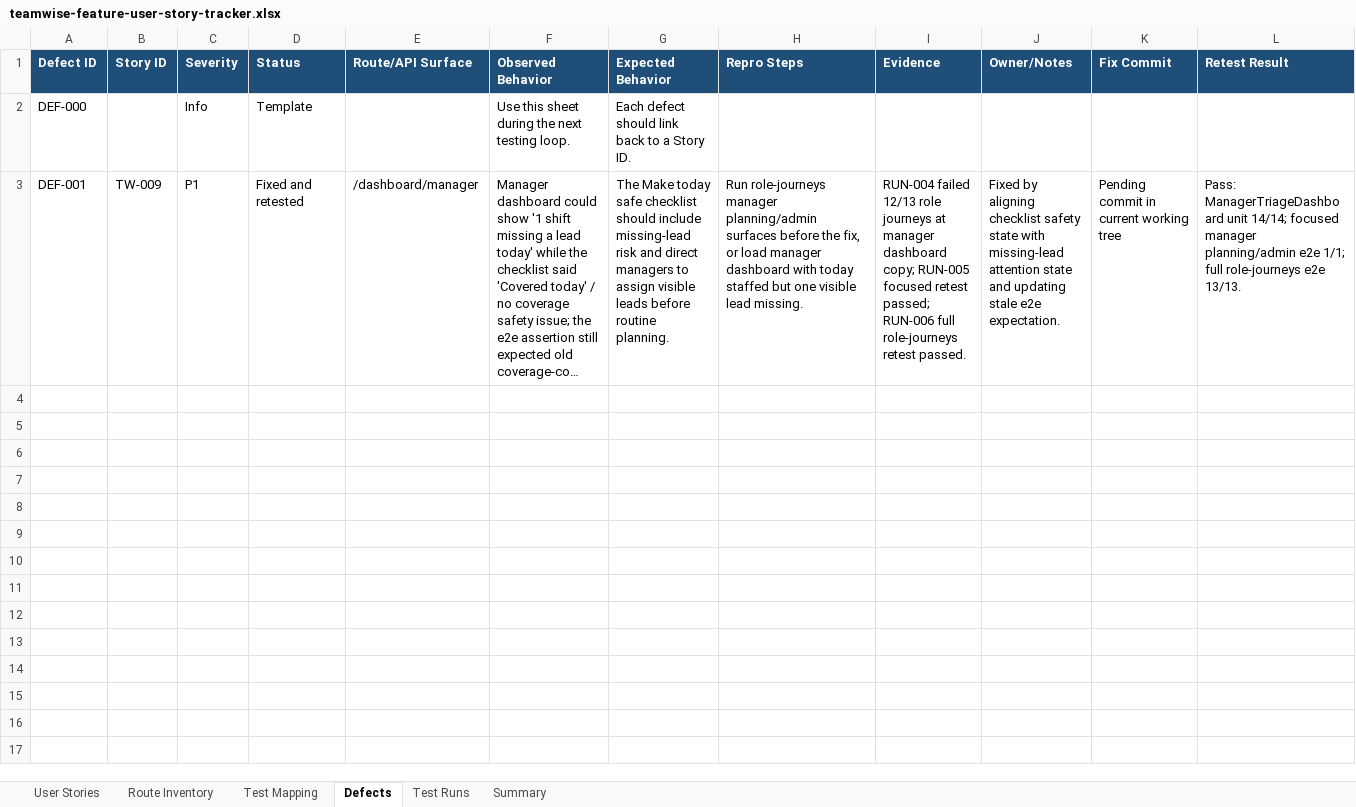
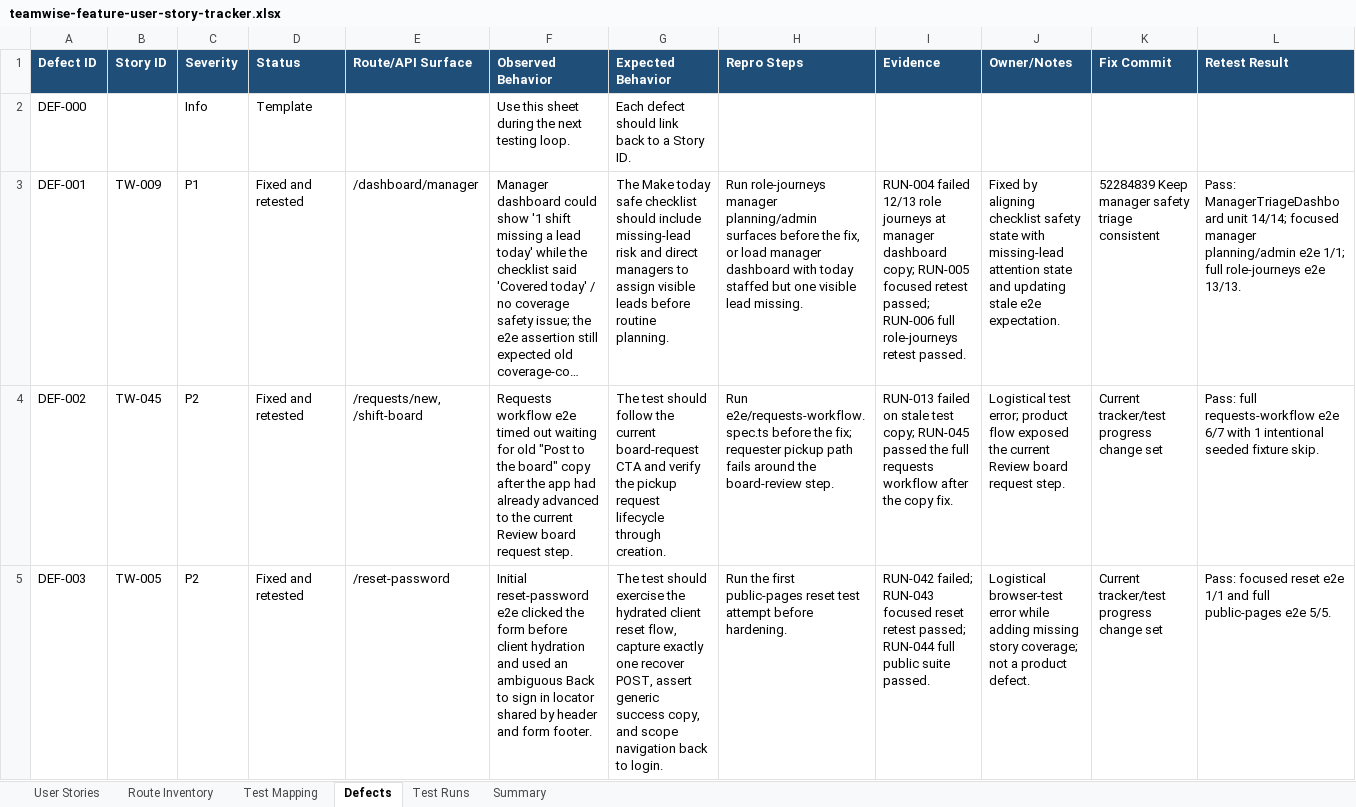
Before and after one commit to byonk19-svg/rt-scheduler, an Excel workbook: docs/teamwise-feature-user-story-tracker.xlsx, sheet Defects, drawn as a sheet; long unchanged cells end in …; values as stored, in another font and other column widths than the file's, no borders; table styles not drawn; the diff names each change by its address in the sheet, - before the commit and + after, or states it on an @@ line.

Commit message:
Record story-test progress through reset and requests
The feature tracker now reflects the broad e2e pass that was previously blocked by local write permissions, including skipped legacy suites and open story gaps. The reset-password story gets real hydrated browser coverage, and the requests workflow follows the current board-request copy instead of the retired button label.

Constraint: Keep one canonical workbook as the tracking source for story status, defects, and run evidence

Rejected: Mark skipped legacy coverage suites as passing | skipped tests do not prove current behavior

Rejected: Depend on the live Supabase password-reset email path | the public story only needs to prove submit lifecycle and generic copy without sending real mail

Confidence: high

Scope-risk: narrow

Directive: Keep future tracker updates tied to explicit RUN IDs and do not count skipped suites as pass evidence

Tested: npm.cmd run test:e2e -- e2e/public-pages.spec.ts --project=chromium --workers=1

Tested: npm.cmd run test:e2e -- e2e/requests-workflow.spec.ts --project=chromium --workers=1

Tested: npm.cmd run lint

Tested: npm.cmd run typecheck

Tested: git diff --check

Not-tested: Remaining tracker gaps listed in workbook Summary were not implemented in this commit

```diff
--- a/docs/teamwise-feature-user-story-tracker.xlsx (sheet Defects)
+++ b/docs/teamwise-feature-user-story-tracker.xlsx (sheet Defects)
-K3 (Fix Commit): Pending commit in current working tree
+K3 (Fix Commit): 52284839 Keep manager safety triage consistent
+row 4: DEF-002 | TW-045 | P2 | Fixed and retested | /requests/new, /shift-board | Requests workflow e2e timed out waiting for old "Post to the board" copy after the app had already advanced to the current Review board request step. | The test should follow the current board-request CTA and verify the pickup request lifecycle through creation. | Run e2e/requests-workflow.spec.ts before the fix; requester pickup path fails around the board-review step. | RUN-013 failed on stale test copy; RUN-045 passed the full requests workflow after the copy fix. | Logistical test error; product flow exposed the current Review board request step. | Current tracker/test progress change set | Pass: full requests-workflow e2e 6/7 with 1 intentional seeded fixture skip.
+row 5: DEF-003 | TW-005 | P2 | Fixed and retested | /reset-password | Initial reset-password e2e clicked the form before client hydration and used an ambiguous Back to sign in locator shared by header and form footer. | The test should exercise the hydrated client reset flow, capture exactly one recover POST, assert generic success copy, and scope navigation back to login. | Run the first public-pages reset test attempt before hardening. | RUN-042 failed; RUN-043 focused reset retest passed; RUN-044 full public suite passed. | Logistical browser-test error while adding missing story coverage; not a product defect. | Current tracker/test progress change set | Pass: focused reset e2e 1/1 and full public-pages e2e 5/5.
```
Also changed, not shown: sheet Test Runs, sheet User Stories, sheet Test Mapping, sheet Summary, 2 other files.
